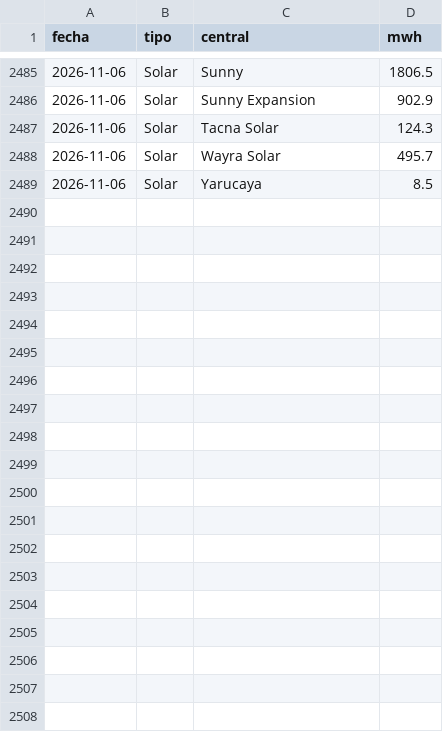
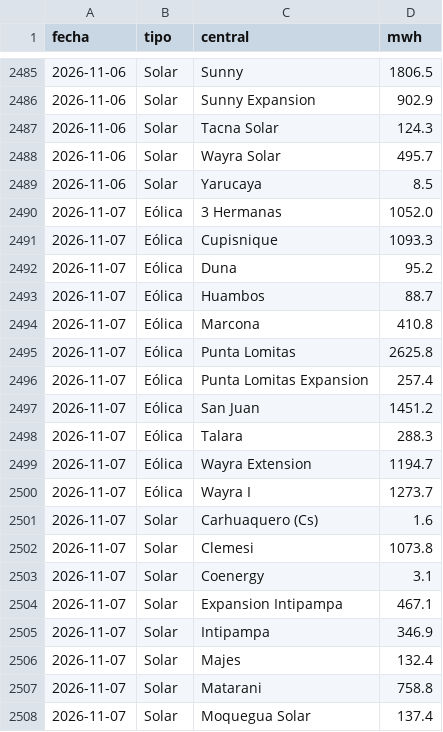
Before and after one commit to giordano1805-lab/Cmg-Rosa, a CSV file: data/ger_centrales.csv, drawn as a sheet; only a part is shown, gaps mark what is left out; the diff covers the shown part only; the diff names each change by its address in the sheet, - before the commit and + after, or states it on an @@ line.

```diff
--- a/data/ger_centrales.csv
+++ b/data/ger_centrales.csv
+row 2490: 2026-11-07 | Eólica | 3 Hermanas | 1052.0
+row 2491: 2026-11-07 | Eólica | Cupisnique | 1093.3
+row 2492: 2026-11-07 | Eólica | Duna | 95.2
+row 2493: 2026-11-07 | Eólica | Huambos | 88.7
+row 2494: 2026-11-07 | Eólica | Marcona | 410.8
+row 2495: 2026-11-07 | Eólica | Punta Lomitas | 2625.8
+row 2496: 2026-11-07 | Eólica | Punta Lomitas Expansion | 257.4
+row 2497: 2026-11-07 | Eólica | San Juan | 1451.2
+row 2498: 2026-11-07 | Eólica | Talara | 288.3
+row 2499: 2026-11-07 | Eólica | Wayra Extension | 1194.7
+row 2500: 2026-11-07 | Eólica | Wayra I | 1273.7
+row 2501: 2026-11-07 | Solar | Carhuaquero (Cs) | 1.6
+row 2502: 2026-11-07 | Solar | Clemesi | 1073.8
+row 2503: 2026-11-07 | Solar | Coenergy | 3.1
+row 2504: 2026-11-07 | Solar | Expansion Intipampa | 467.1
+row 2505: 2026-11-07 | Solar | Intipampa | 346.9
+row 2506: 2026-11-07 | Solar | Majes | 132.4
+row 2507: 2026-11-07 | Solar | Matarani | 758.8
+row 2508: 2026-11-07 | Solar | Moquegua Solar | 137.4
```
Also changed, not shown: 9 added rows elsewhere in this file, data/cmg.csv, data/explora8/DEMANDA_UL.csv, 19 other files.
